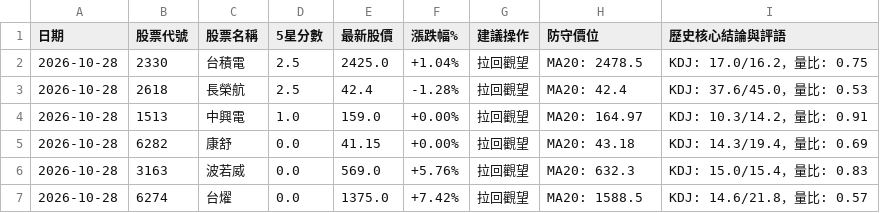
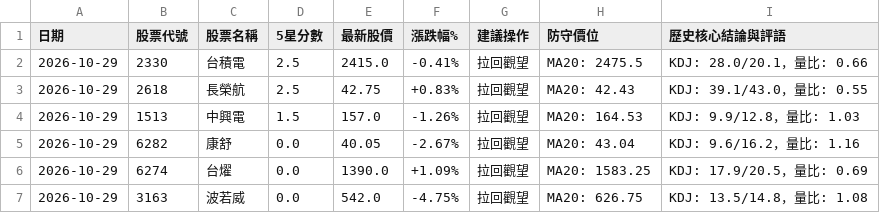
Before and after one commit to Jou-chiang/stock-dashboard, a CSV file: sheet_history.csv, drawn as a sheet.

```diff
--- a/sheet_history.csv
+++ b/sheet_history.csv
@@ -1,7 +1,7 @@
 日期,股票代號,股票名稱,5星分數,最新股價,漲跌幅%,建議操作,防守價位,歷史核心結論與評語
-2026-10-28,2330,台積電,2.5,2425.0,+1.04%,拉回觀望,MA20: 2478.5,KDJ: 17.0/16.2，量比: 0.75
-2026-10-28,2618,長榮航,2.5,42.4,-1.28%,拉回觀望,MA20: 42.4,KDJ: 37.6/45.0，量比: 0.53
-2026-10-28,1513,中興電,1.0,159.0,+0.00%,拉回觀望,MA20: 164.97,KDJ: 10.3/14.2，量比: 0.91
-2026-10-28,6282,康舒,0.0,41.15,+0.00%,拉回觀望,MA20: 43.18,KDJ: 14.3/19.4，量比: 0.69
-2026-10-28,3163,波若威,0.0,569.0,+5.76%,拉回觀望,MA20: 632.3,KDJ: 15.0/15.4，量比: 0.83
-2026-10-28,6274,台燿,0.0,1375.0,+7.42%,拉回觀望,MA20: 1588.5,KDJ: 14.6/21.8，量比: 0.57
+2026-10-29,2330,台積電,2.5,2415.0,-0.41%,拉回觀望,MA20: 2475.5,KDJ: 28.0/20.1，量比: 0.66
+2026-10-29,2618,長榮航,2.5,42.75,+0.83%,拉回觀望,MA20: 42.43,KDJ: 39.1/43.0，量比: 0.55
+2026-10-29,1513,中興電,1.5,157.0,-1.26%,拉回觀望,MA20: 164.53,KDJ: 9.9/12.8，量比: 1.03
+2026-10-29,6282,康舒,0.0,40.05,-2.67%,拉回觀望,MA20: 43.04,KDJ: 9.6/16.2，量比: 1.16
+2026-10-29,6274,台燿,0.0,1390.0,+1.09%,拉回觀望,MA20: 1583.25,KDJ: 17.9/20.5，量比: 0.69
+2026-10-29,3163,波若威,0.0,542.0,-4.75%,拉回觀望,MA20: 626.75,KDJ: 13.5/14.8，量比: 1.08
```
Also changed, not shown: sheet_scores.csv, 3 other files.
